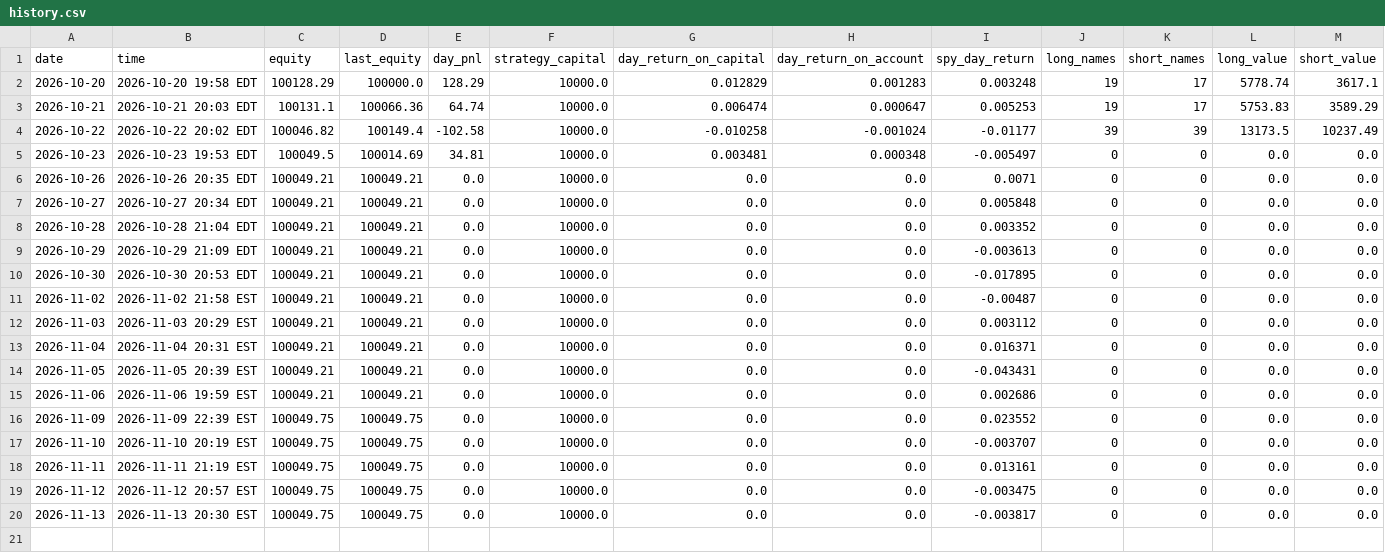
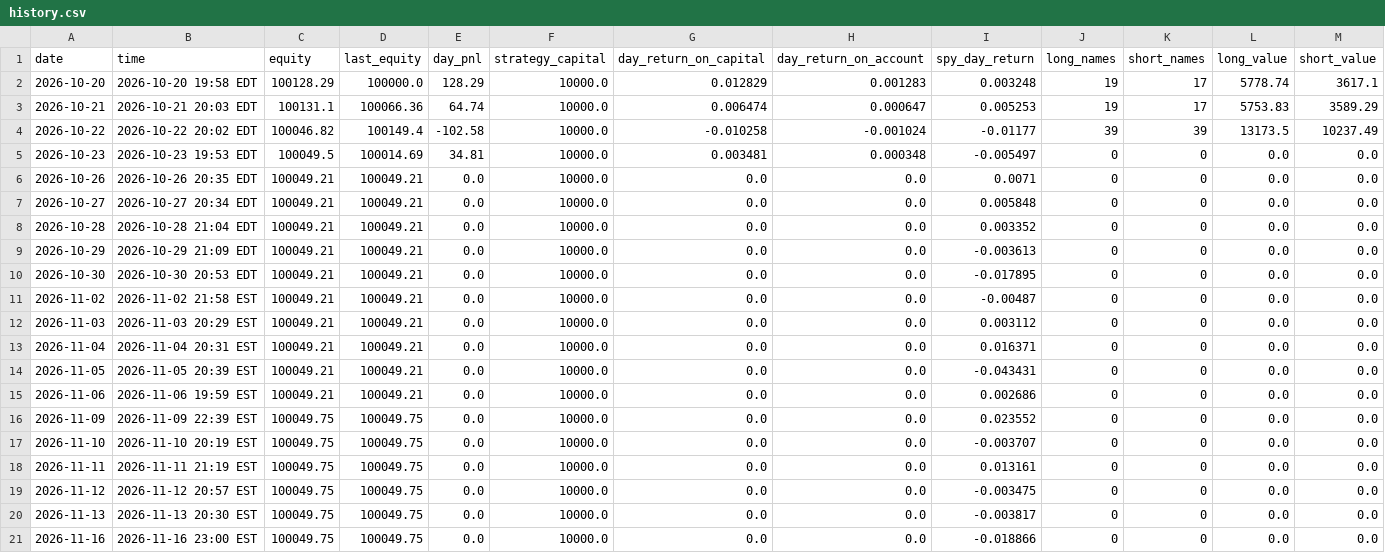
Before and after one commit to ASCoding11/Quant-Trading, a CSV file: paper/history.csv, drawn as a sheet; only a part is shown; rows hold the shown columns only; the diff names each change by its address in the sheet, - before the commit and + after, or states it on an @@ line.

```diff
--- a/paper/history.csv
+++ b/paper/history.csv
+row 21: 2026-11-16 | 2026-11-16 23:00 EST | 100049.75 | 100049.75 | 0.0 | 10000.0 | 0.0 | 0.0 | -0.018866 | 0 | 0 | 0.0 | 0.0
```
Also changed, not shown: 1 other file.
